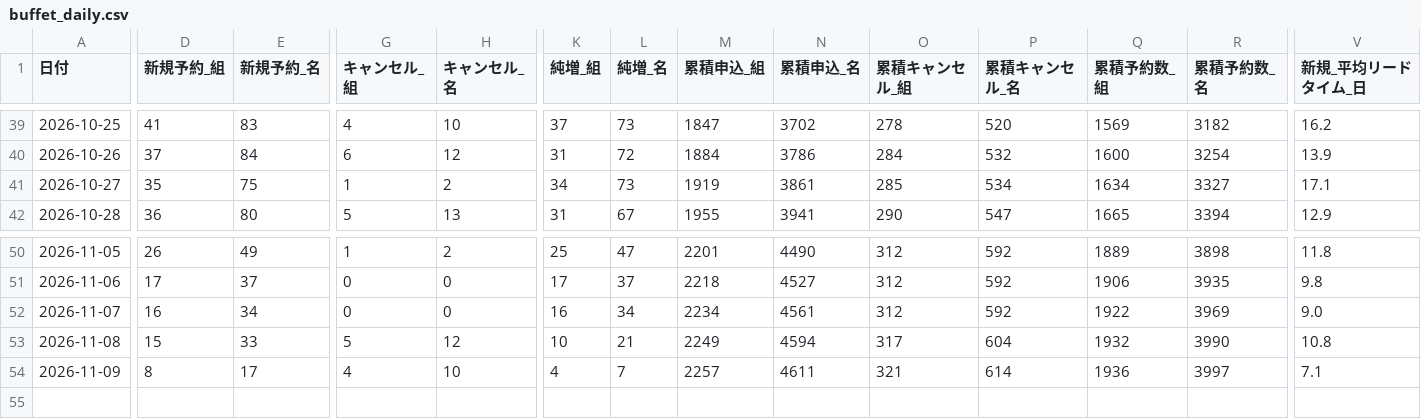
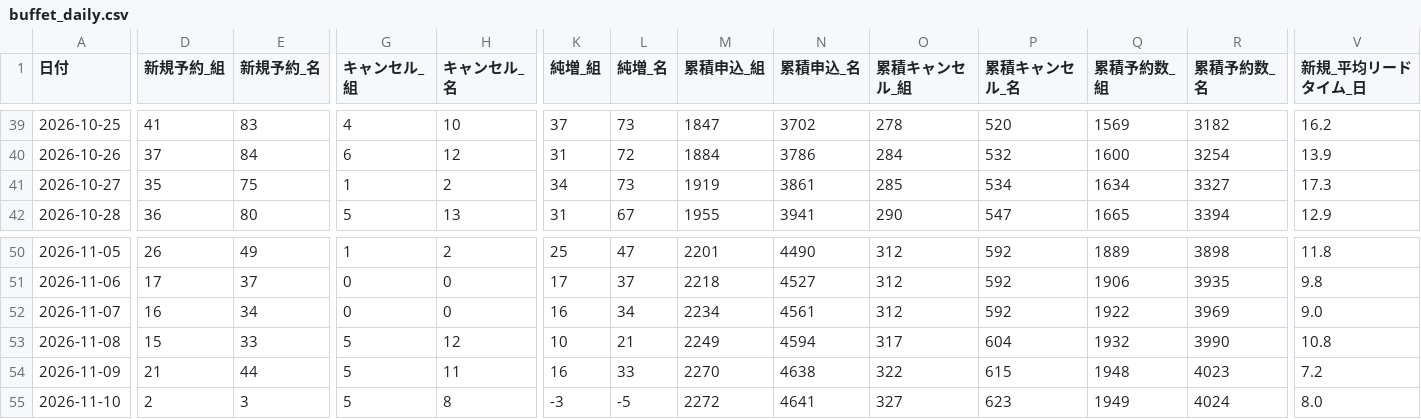
Before and after one commit to kazutakayanagisawa-svg/fruit-report, a CSV file: data/buffet_daily.csv, drawn as a sheet; only a part is shown, gaps mark what is left out; rows hold the shown columns only; the diff covers the shown part only; the diff names each change by its address in the sheet, - before the commit and + after, or states it on an @@ line.

```diff
--- a/data/buffet_daily.csv
+++ b/data/buffet_daily.csv
-V41 (新規_平均リードタイム_日): 17.1
+V41 (新規_平均リードタイム_日): 17.3
-D54 (新規予約_組): 8
+D54 (新規予約_組): 21
-E54 (新規予約_名): 17
+E54 (新規予約_名): 44
-G54 (キャンセル_組): 4
+G54 (キャンセル_組): 5
-H54 (キャンセル_名): 10
+H54 (キャンセル_名): 11
-K54 (純増_組): 4
+K54 (純増_組): 16
-L54 (純増_名): 7
+L54 (純増_名): 33
-M54 (累積申込_組): 2257
+M54 (累積申込_組): 2270
-N54 (累積申込_名): 4611
+N54 (累積申込_名): 4638
-O54 (累積キャンセル_組): 321
+O54 (累積キャンセル_組): 322
-P54 (累積キャンセル_名): 614
+P54 (累積キャンセル_名): 615
-Q54 (累積予約数_組): 1936
+Q54 (累積予約数_組): 1948
-R54 (累積予約数_名): 3997
+R54 (累積予約数_名): 4023
-V54 (新規_平均リードタイム_日): 7.1
+V54 (新規_平均リードタイム_日): 7.2
+row 55: 2026-11-10 | 2 | 3 | 5 | 8 | -3 | -5 | 2272 | 4641 | 327 | 623 | 1949 | 4024 | 8.0
```
Also changed, not shown: 9 edited cells elsewhere in this file, data/buffet_prev_month_compare.csv, data/intake_daily.csv, 6 other files.
